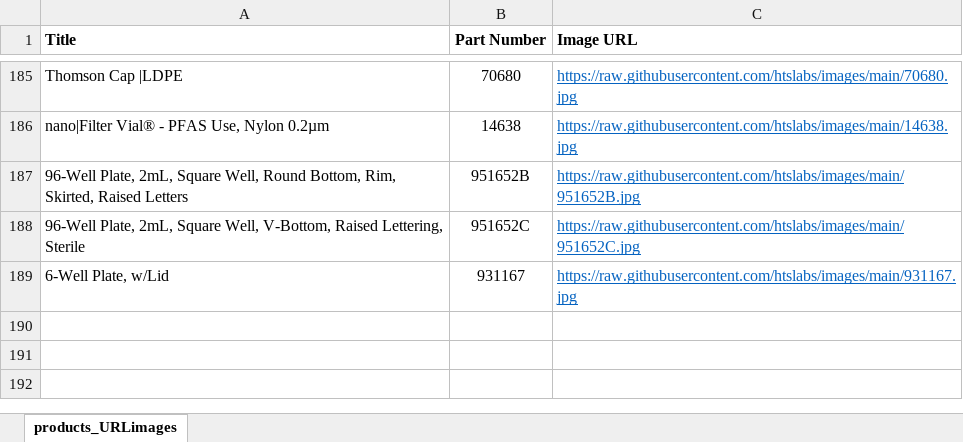
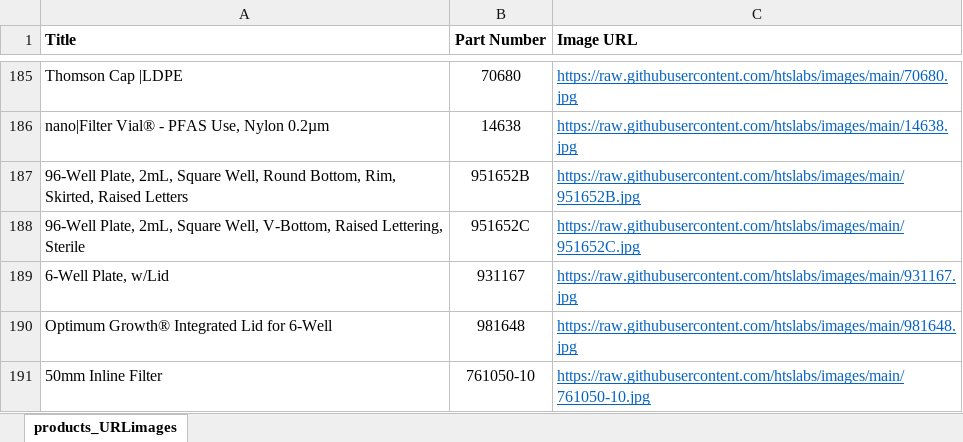
Before and after one commit to htslabs/images, an Excel workbook: website_products_URLimages.xlsx, sheet products_URLimages, drawn as a sheet; only a part is shown, gaps mark what is left out; values as stored, in another font and other column widths than the file's, no borders; the diff names each change by its address in the sheet, - before the commit and + after, or states it on an @@ line.

Commit message:
added 6-well and inline filter

```diff
--- a/website_products_URLimages.xlsx (sheet products_URLimages)
+++ b/website_products_URLimages.xlsx (sheet products_URLimages)
+row 190: Optimum Growth® Integrated Lid for 6-Well | 981648 | https://raw.githubusercontent.com/htslabs/images/main/981648.jpg
+row 191: 50mm Inline Filter | 761050-10 | https://raw.githubusercontent.com/htslabs/images/main/761050-10.jpg
```
Also changed, not shown: 5 other files.
